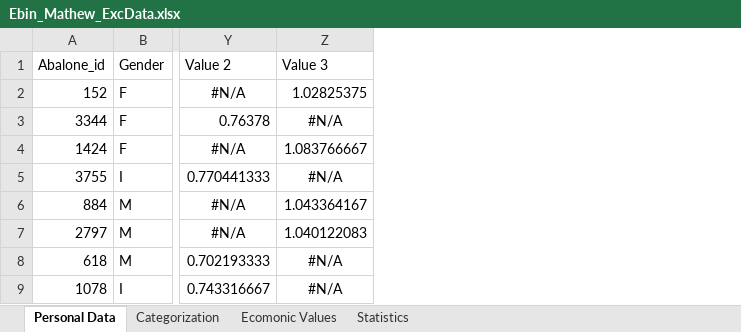
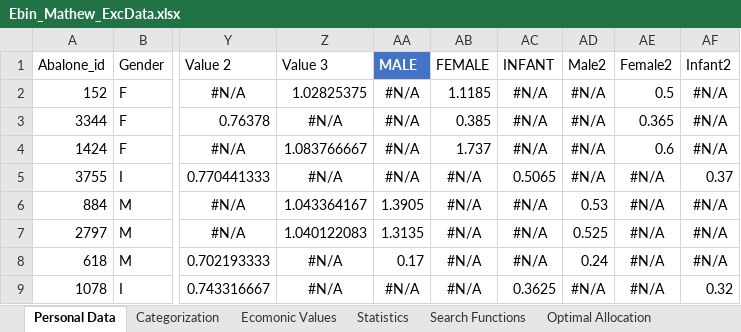
Before and after one commit to ebin326/CIS-Project, an Excel workbook: Project Part 2/Ebin_Mathew_ExcData.xlsx, sheet Personal Data, drawn as a sheet; only a part is shown, gaps mark what is left out; values as stored, in another font and other column widths than the file's, no borders; table styles not drawn; the diff names each change by its address in the sheet, - before the commit and + after, or states it on an @@ line.

Commit message:
Update Ebin_Mathew_ExcData.xlsx

```diff
--- a/Project Part 2/Ebin_Mathew_ExcData.xlsx (sheet Personal Data)
+++ b/Project Part 2/Ebin_Mathew_ExcData.xlsx (sheet Personal Data)
+sheet tab: Search Functions
+sheet tab: Optimal Allocation
+column AA (MALE), rows 2-9: #N/A | #N/A | #N/A | #N/A | 1.3905 | 1.3135 | 0.17 | #N/A
+column AB (FEMALE), rows 2-9: 1.1185 | 0.385 | 1.737 | #N/A | #N/A | #N/A | #N/A | #N/A
+column AC (INFANT), rows 2-9: #N/A | #N/A | #N/A | 0.5065 | #N/A | #N/A | #N/A | 0.3625
+column AD (Male2), rows 2-9: #N/A | #N/A | #N/A | #N/A | 0.53 | 0.525 | 0.24 | #N/A
+column AE (Female2), rows 2-9: 0.5 | 0.365 | 0.6 | #N/A | #N/A | #N/A | #N/A | #N/A
+column AF (Infant2), rows 2-9: #N/A | #N/A | #N/A | 0.37 | #N/A | #N/A | #N/A | 0.32
```
Also changed, not shown: sheet Statistics, charts or pictures.
